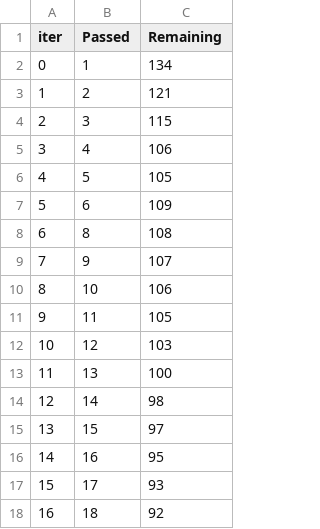
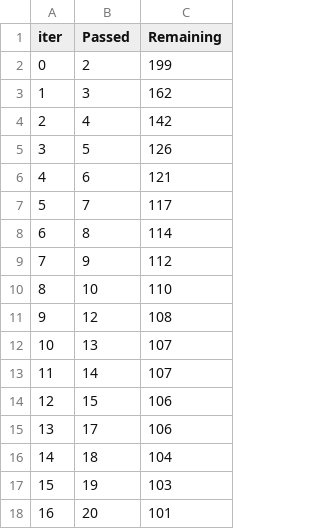
Before and after one commit to Reynold97/e2emlproject, a TSV file: catboost_info/time_left.tsv, drawn as a sheet; only a part is shown; the diff covers the shown part only.

```diff
--- a/catboost_info/time_left.tsv
+++ b/catboost_info/time_left.tsv
@@ -1,18 +1,18 @@
 iter	Passed	Remaining
-0	1	134
-1	2	121
-2	3	115
-3	4	106
-4	5	105
-5	6	109
-6	8	108
-7	9	107
-8	10	106
-9	11	105
-10	12	103
-11	13	100
-12	14	98
-13	15	97
-14	16	95
-15	17	93
-16	18	92
+0	2	199
+1	3	162
+2	4	142
+3	5	126
+4	6	121
+5	7	117
+6	8	114
+7	9	112
+8	10	110
+9	12	108
+10	13	107
+11	14	107
+12	15	106
+13	17	106
+14	18	104
+15	19	103
+16	20	101
```
Also changed, not shown: 159 edited cells elsewhere in this file, 10 other files.
